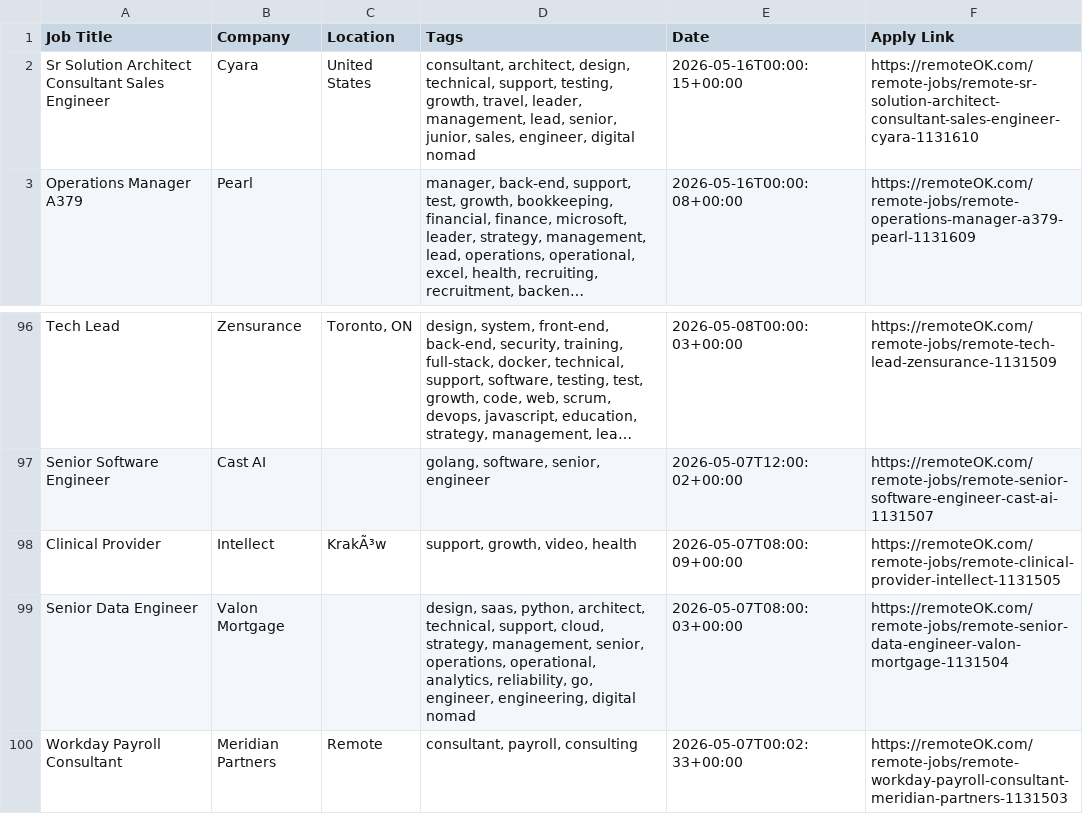
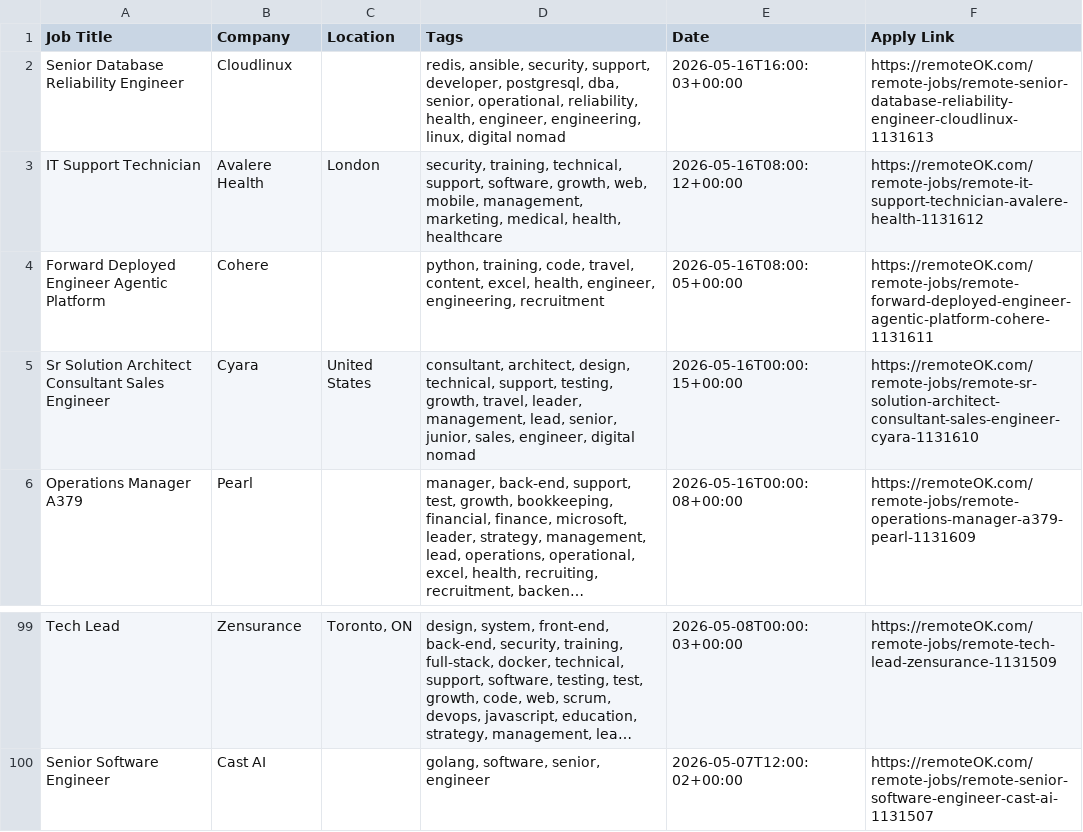
Before and after one commit to naveencoding75/job-market-pulse-2026, a CSV file: public/remote_jobs_live.csv, drawn as a sheet; only a part is shown, gaps mark what is left out; long unchanged cells end in …; removed rows and columns are numbered as before the commit, all else as after; the diff names each change by its address in the sheet, - before the commit and + after, or states it on an @@ line.

```diff
--- a/public/remote_jobs_live.csv
+++ b/public/remote_jobs_live.csv
+row 2: Senior Database Reliability Engineer | Cloudlinux |  | redis, ansible, security, support, developer, postgresql, dba, senior, operational, reliability, health, engineer, engineering, linux, digital nomad | 2026-05-16T16:00:03+00:00 | https://remoteOK.com/remote-jobs/remote-senior-database-reliability-engineer-cloudlinux-1131613
+row 3: IT Support Technician | Avalere Health | London | security, training, technical, support, software, growth, web, mobile, management, marketing, medical, health, healthcare | 2026-05-16T08:00:12+00:00 | https://remoteOK.com/remote-jobs/remote-it-support-technician-avalere-health-1131612
+row 4: Forward Deployed Engineer Agentic Platform | Cohere |  | python, training, code, travel, content, excel, health, engineer, engineering, recruitment | 2026-05-16T08:00:05+00:00 | https://remoteOK.com/remote-jobs/remote-forward-deployed-engineer-agentic-platform-cohere-1131611
-row 98: Clinical Provider | Intellect | KrakÃ³w | support, growth, video, health | 2026-05-07T08:00:09+00:00 | https://remoteOK.com/remote-jobs/remote-clinical-provider-intellect-1131505
-row 99: Senior Data Engineer | Valon Mortgage |  | design, saas, python, architect, technical, support, cloud, strategy, management, senior, operations, operational, analytics, reliability, go, engineer, engineering, digital nomad | 2026-05-07T08:00:03+00:00 | https://remoteOK.com/remote-jobs/remote-senior-data-engineer-valon-mortgage-1131504
-row 100: Workday Payroll Consultant | Meridian Partners | Remote | consultant, payroll, consulting | 2026-05-07T00:02:33+00:00 | https://remoteOK.com/remote-jobs/remote-workday-payroll-consultant-meridian-partners-1131503
```
